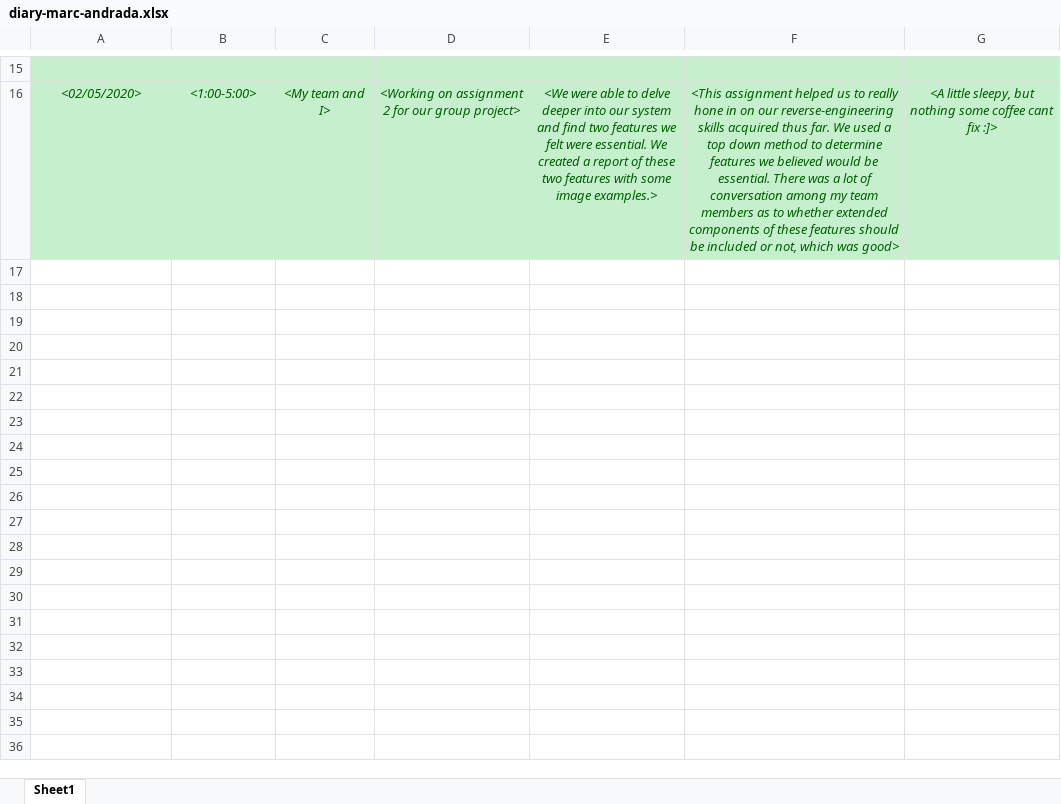
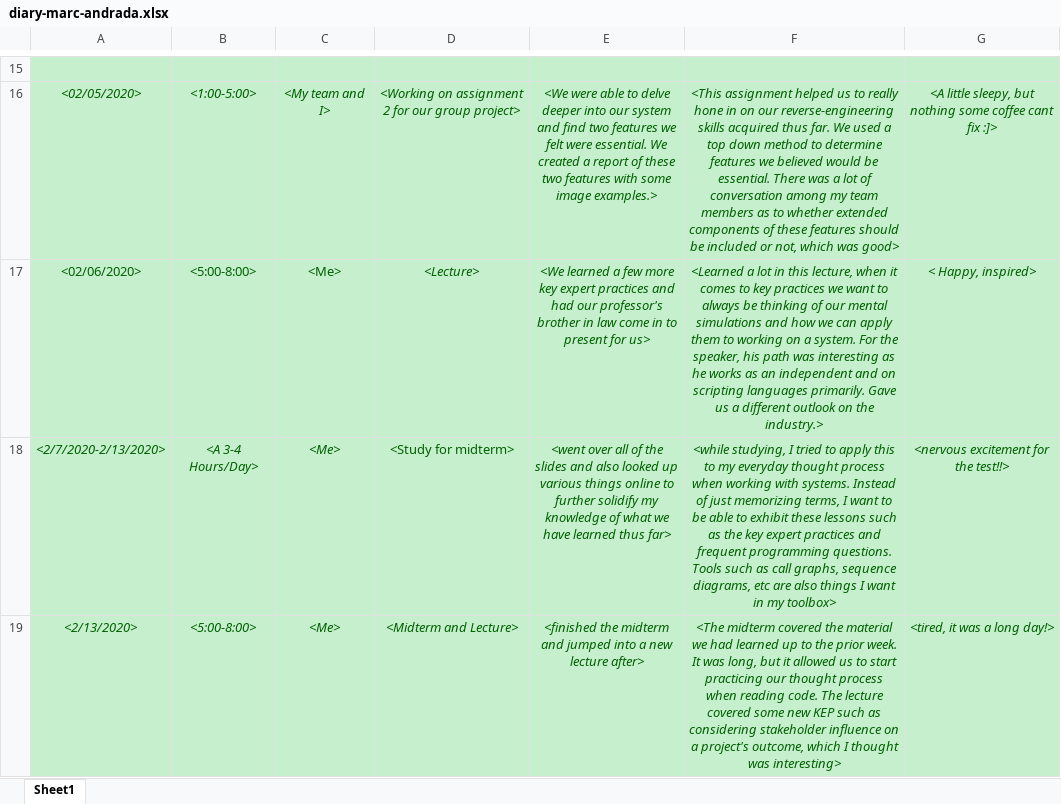
Before and after one commit to zihuaweng/W2020, an Excel workbook: diaries/diary-marc-andrada.xlsx, sheet Sheet1, drawn as a sheet; only a part is shown, gaps mark what is left out; values as stored, in another font and other column widths than the file's, no borders; the diff names each change by its address in the sheet, - before the commit and + after, or states it on an @@ line.

Commit message:
resolved merge conflicts and updated diary

```diff
--- a/diaries/diary-marc-andrada.xlsx (sheet Sheet1)
+++ b/diaries/diary-marc-andrada.xlsx (sheet Sheet1)
+row 17: <02/06/2020> | <5:00-8:00> | <Me> | <Lecture> | <We learned a few more key expert practices and had our professor's brother in law come in to present for us> | <Learned a lot in this lecture, when it comes to key practices we want to always be thinking of our mental simulations and how we can apply them to working on a system. For the speaker, his path was interesting as he works as an independent and on scripting languages primarily. Gave us a different outlook on the industry.> | < Happy, inspired>
+row 18: <2/7/2020-2/13/2020> | <A 3-4 Hours/Day> | <Me> | <Study for midterm> | <went over all of the slides and also looked up various things online to further solidify my knowledge of what we have learned thus far> | <while studying, I tried to apply this to my everyday thought process when working with systems. Instead of just memorizing terms, I want to be able to exhibit these lessons such as the key expert practices and frequent programming questions. Tools such as call graphs, sequence diagrams, etc are also things I want in my toolbox> | <nervous excitement for the test!!>
+row 19: <2/13/2020> | <5:00-8:00> | <Me> | <Midterm and Lecture> | <finished the midterm and jumped into a new lecture after> | <The midterm covered the material we had learned up to the prior week. It was long, but it allowed us to start practicing our thought process when reading code. The lecture covered some new KEP such as considering stakeholder influence on a project's outcome, which I thought was interesting> | <tired, it was a long day!>
```
Also changed, not shown: 1 other file.
